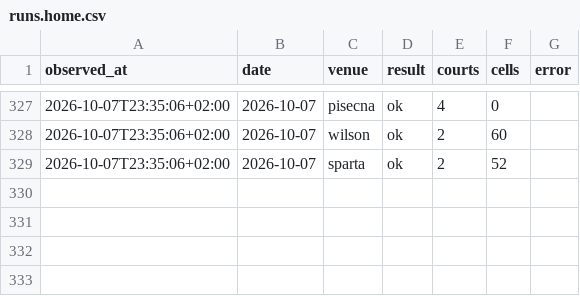
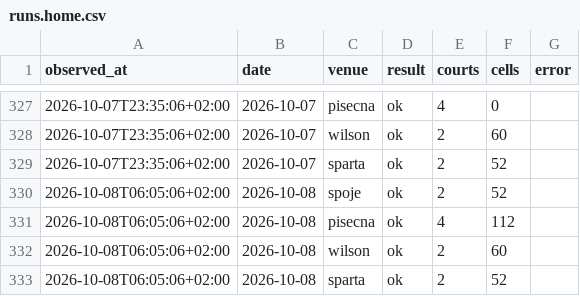
Before and after one commit to fklaban/padel-occupancy, a CSV file: data/runs.home.csv, drawn as a sheet; only a part is shown, gaps mark what is left out.

Commit message:
data: home snapshot 2026-10-08 06:05

```diff
--- a/data/runs.home.csv
+++ b/data/runs.home.csv
@@ -329 +329,5 @@ observed_at,date,venue,result,courts,cells,error
 2026-10-07T23:35:06+02:00,2026-10-07,sparta,ok,2,52,
+2026-10-08T06:05:06+02:00,2026-10-08,spoje,ok,2,52,
+2026-10-08T06:05:06+02:00,2026-10-08,pisecna,ok,4,112,
+2026-10-08T06:05:06+02:00,2026-10-08,wilson,ok,2,60,
+2026-10-08T06:05:06+02:00,2026-10-08,sparta,ok,2,52,
```
Also changed, not shown: 1 other file.
